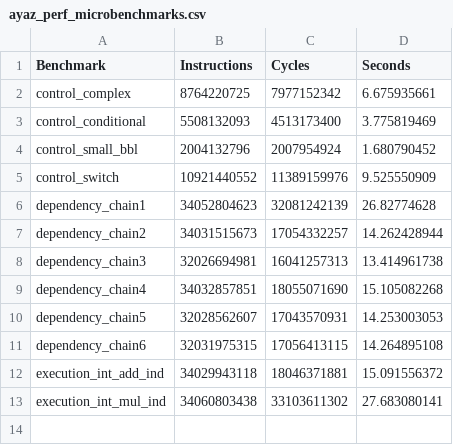
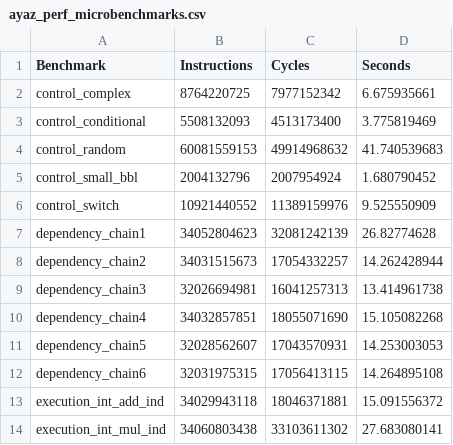
Before and after one commit to darchr/riscv-validation, a CSV file: plots/ayaz_perf_microbenchmarks.csv, drawn as a sheet; the diff names each change by its address in the sheet, - before the commit and + after, or states it on an @@ line.

Commit message:
Add control_random microbenchmark

```diff
--- a/plots/ayaz_perf_microbenchmarks.csv
+++ b/plots/ayaz_perf_microbenchmarks.csv
+row 4: control_random | 60081559153 | 49914968632 | 41.740539683
```
Also changed, not shown: 1 other file.
